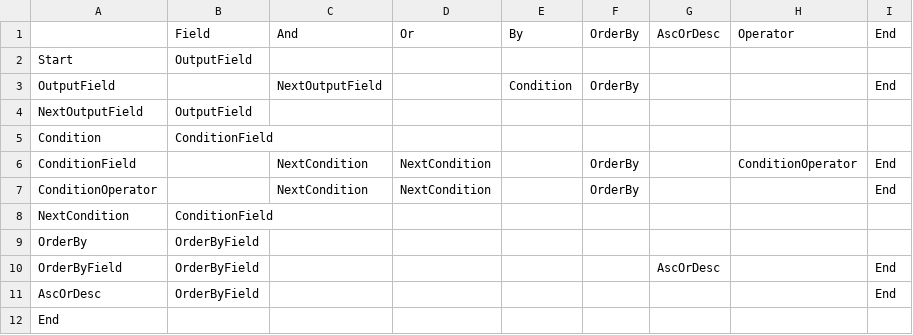
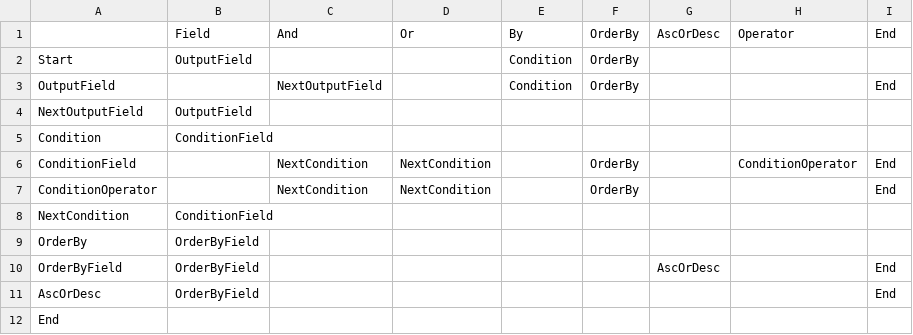
Before and after one commit to ShimizuShiori/Reface.NPI, a CSV file: src/Reface.NPI/Resources/NPI.csv, drawn as a sheet.

```diff
--- a/src/Reface.NPI/Resources/NPI.csv
+++ b/src/Reface.NPI/Resources/NPI.csv
@@ -1,3 +1,3 @@
 ,Field,And,Or,By,OrderBy,AscOrDesc,Operator,End
-Start,OutputField,,,,,,,
+Start,OutputField,,,Condition,OrderBy,,,
 OutputField,,NextOutputField,,Condition,OrderBy,,,End
```
Also changed, not shown: 6 other files.
